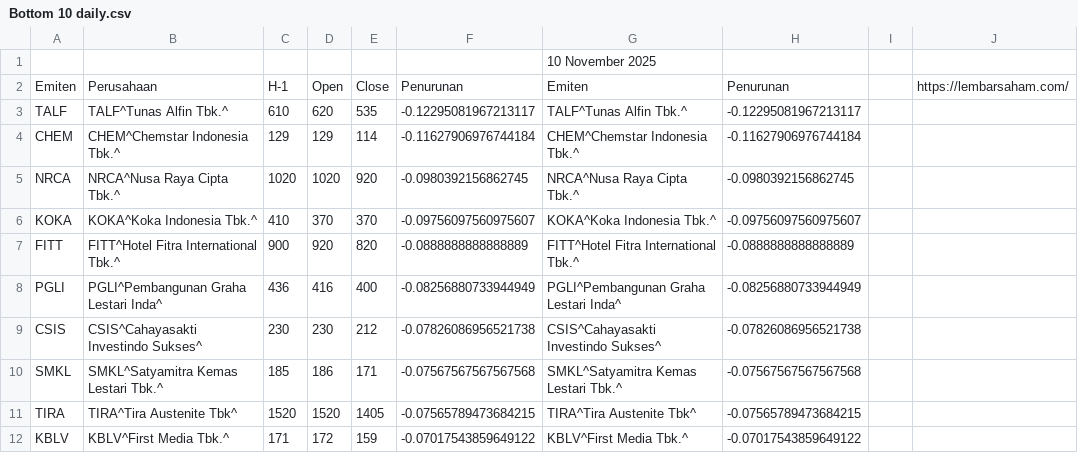
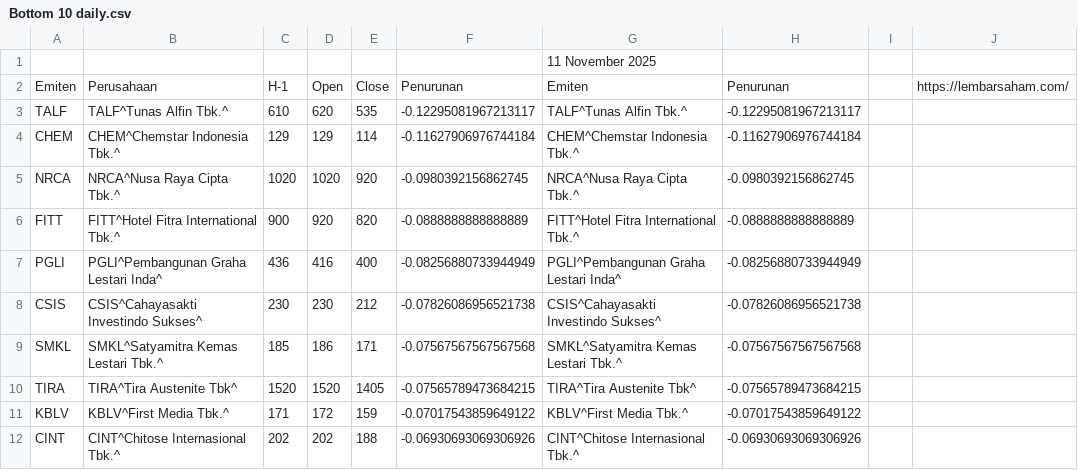
Before and after one commit to lisnhaaw/datawrapper-csv, a CSV file: data/Bottom 10 daily.csv, drawn as a sheet.

Commit message:
Update data CSV

```diff
--- a/data/Bottom 10 daily.csv
+++ b/data/Bottom 10 daily.csv
@@ -1,2 +1,2 @@
-,,,,,,10 November 2025,,,
+,,,,,,11 November 2025,,,
 Emiten,Perusahaan,H-1,Open,Close,Penurunan,Emiten,Penurunan,,https://lembarsaham.com/
@@ -5,3 +5,2 @@ CHEM,CHEM^Chemstar Indonesia Tbk.^,129,129,114,-0.11627906976744184,CHEM^Chemsta
 NRCA,NRCA^Nusa Raya Cipta Tbk.^,1020,1020,920,-0.0980392156862745,NRCA^Nusa Raya Cipta Tbk.^,-0.0980392156862745,,
-KOKA,KOKA^Koka Indonesia Tbk.^,410,370,370,-0.09756097560975607,KOKA^Koka Indonesia Tbk.^,-0.09756097560975607,,
 FITT,FITT^Hotel Fitra International Tbk.^,900,920,820,-0.0888888888888889,FITT^Hotel Fitra International Tbk.^,-0.0888888888888889,,
@@ -12 +11,2 @@ TIRA,TIRA^Tira Austenite Tbk^,1520,1520,1405,-0.07565789473684215,TIRA^Tira Aust
 KBLV,KBLV^First Media Tbk.^,171,172,159,-0.07017543859649122,KBLV^First Media Tbk.^,-0.07017543859649122,,
+CINT,CINT^Chitose Internasional Tbk.^,202,202,188,-0.06930693069306926,CINT^Chitose Internasional Tbk.^,-0.06930693069306926,,
```
